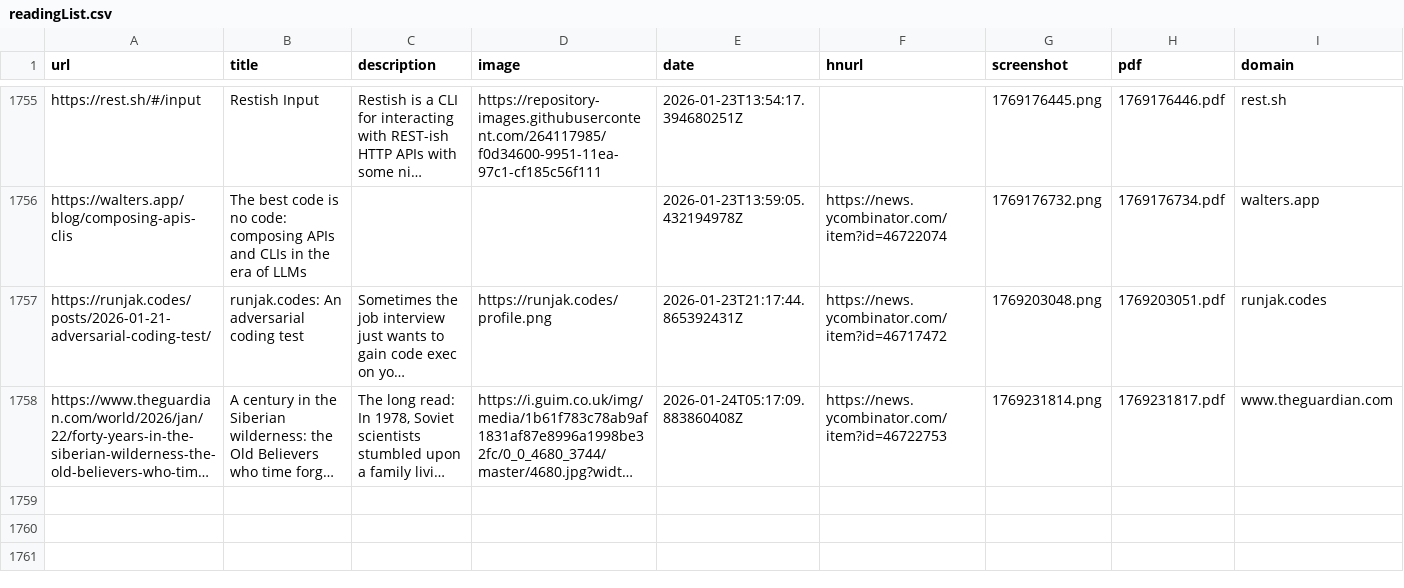
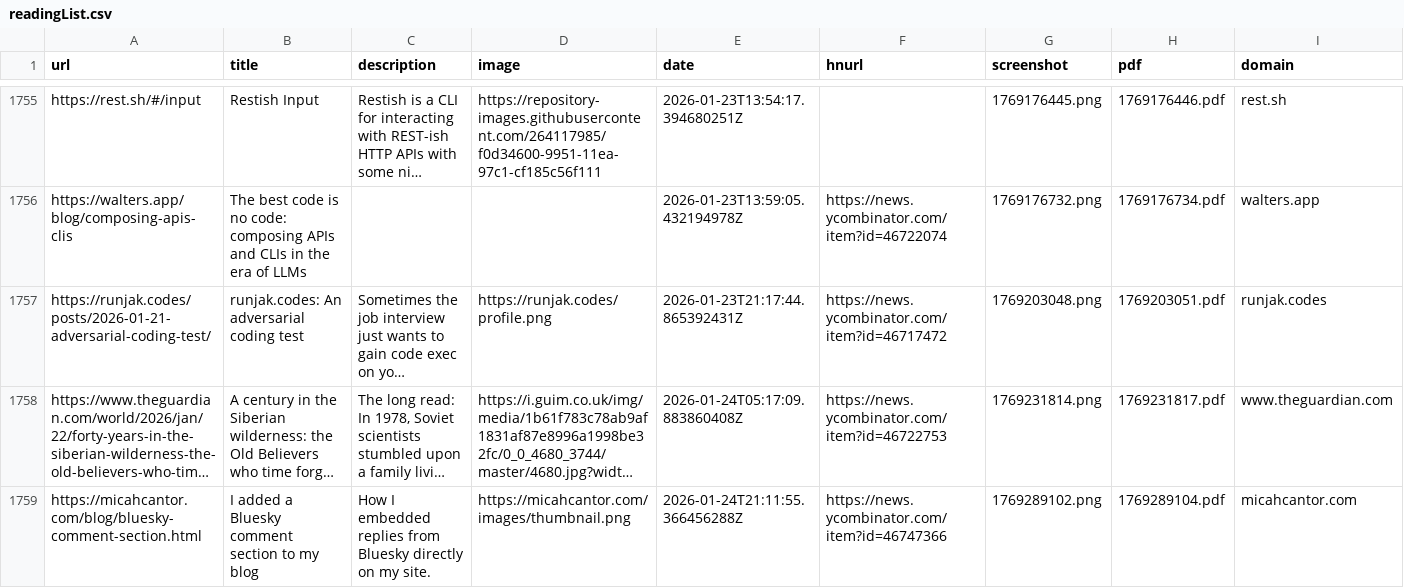
Before and after one commit to jamesmstone/readingList, a CSV file: readingList.csv, drawn as a sheet; only a part is shown, gaps mark what is left out; long unchanged cells end in …; the diff names each change by its address in the sheet, - before the commit and + after, or states it on an @@ line.

Commit message:
Automated reading list update on Sat Jan 24 21:11:55 UTC 2026

```diff
--- a/readingList.csv
+++ b/readingList.csv
+row 1759: https://micahcantor.com/blog/bluesky-comment-section.html | I added a Bluesky comment section to my blog | How I embedded replies from Bluesky directly on my site. | https://micahcantor.com/images/thumbnail.png | 2026-01-24T21:11:55.366456288Z | https://news.ycombinator.com/item?id=46747366 | 1769289102.png | 1769289104.pdf | micahcantor.com
```
Also changed, not shown: 2 other files.
